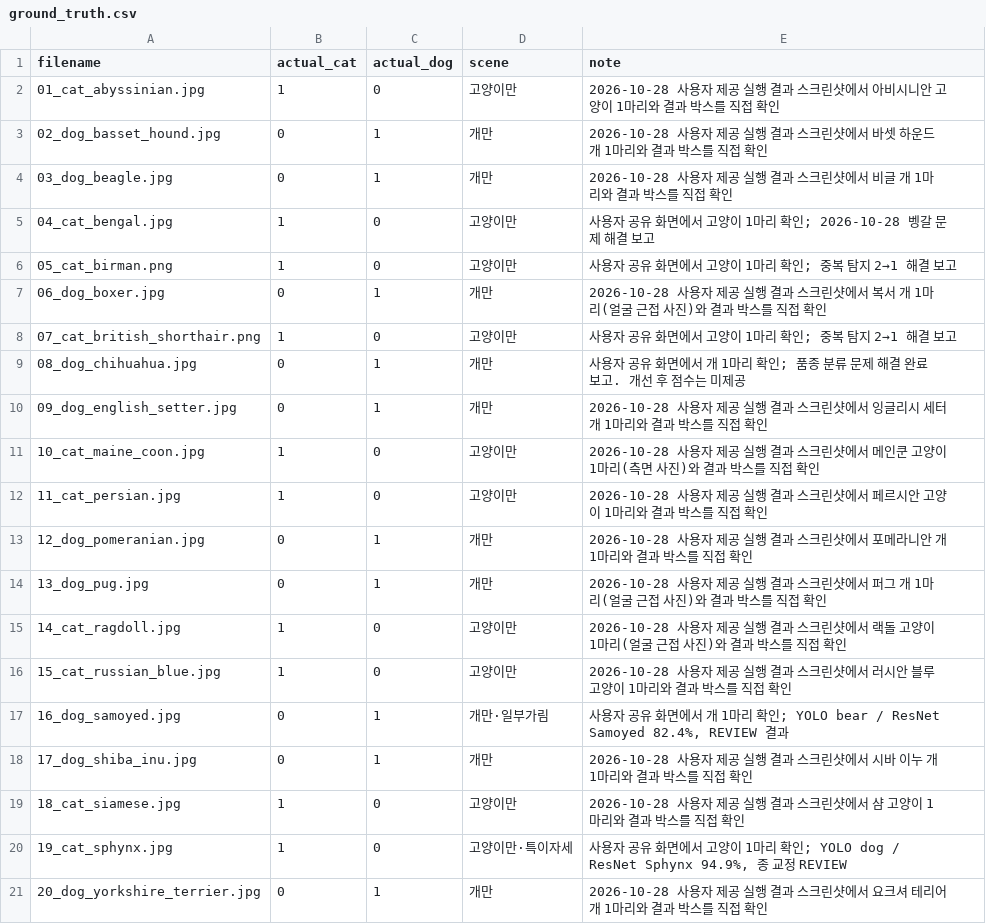
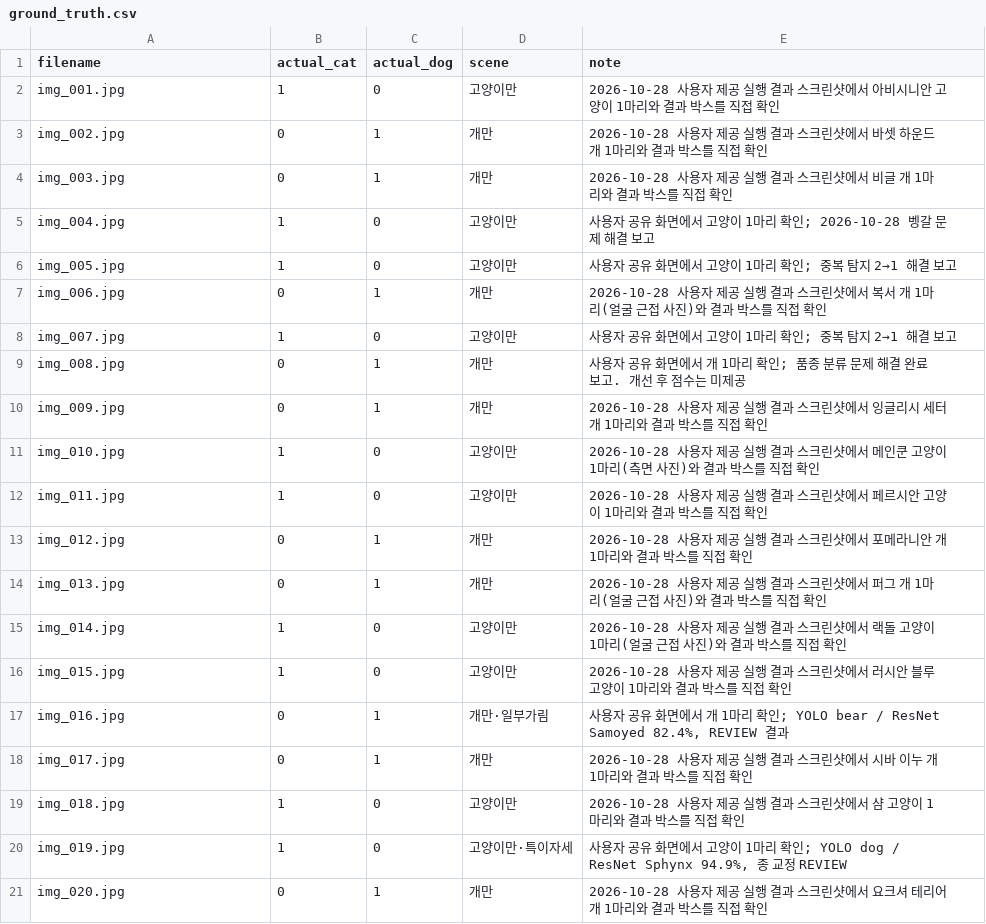
Before and after one commit to judanvy8-netizen/ace-pet-vision, a CSV file: data/ground_truth.csv, drawn as a sheet.

```diff
--- a/data/ground_truth.csv
+++ b/data/ground_truth.csv
@@ -1,21 +1,21 @@
 filename,actual_cat,actual_dog,scene,note
-01_cat_abyssinian.jpg,1,0,고양이만,2026-10-28 사용자 제공 실행 결과 스크린샷에서 아비시니안 고양이 1마리와 결과 박스를 직접 확인
-02_dog_basset_hound.jpg,0,1,개만,2026-10-28 사용자 제공 실행 결과 스크린샷에서 바셋 하운드 개 1마리와 결과 박스를 직접 확인
-03_dog_beagle.jpg,0,1,개만,2026-10-28 사용자 제공 실행 결과 스크린샷에서 비글 개 1마리와 결과 박스를 직접 확인
-04_cat_bengal.jpg,1,0,고양이만,사용자 공유 화면에서 고양이 1마리 확인; 2026-10-28 벵갈 문제 해결 보고
-05_cat_birman.png,1,0,고양이만,사용자 공유 화면에서 고양이 1마리 확인; 중복 탐지 2→1 해결 보고
-06_dog_boxer.jpg,0,1,개만,2026-10-28 사용자 제공 실행 결과 스크린샷에서 복서 개 1마리(얼굴 근접 사진)와 결과 박스를 직접 확인
-07_cat_british_shorthair.png,1,0,고양이만,사용자 공유 화면에서 고양이 1마리 확인; 중복 탐지 2→1 해결 보고
-08_dog_chihuahua.jpg,0,1,개만,사용자 공유 화면에서 개 1마리 확인; 품종 분류 문제 해결 완료 보고. 개선 후 점수는 미제공
-09_dog_english_setter.jpg,0,1,개만,2026-10-28 사용자 제공 실행 결과 스크린샷에서 잉글리시 세터 개 1마리와 결과 박스를 직접 확인
-10_cat_maine_coon.jpg,1,0,고양이만,2026-10-28 사용자 제공 실행 결과 스크린샷에서 메인쿤 고양이 1마리(측면 사진)와 결과 박스를 직접 확인
-11_cat_persian.jpg,1,0,고양이만,2026-10-28 사용자 제공 실행 결과 스크린샷에서 페르시안 고양이 1마리와 결과 박스를 직접 확인
-12_dog_pomeranian.jpg,0,1,개만,2026-10-28 사용자 제공 실행 결과 스크린샷에서 포메라니안 개 1마리와 결과 박스를 직접 확인
-13_dog_pug.jpg,0,1,개만,2026-10-28 사용자 제공 실행 결과 스크린샷에서 퍼그 개 1마리(얼굴 근접 사진)와 결과 박스를 직접 확인
-14_cat_ragdoll.jpg,1,0,고양이만,2026-10-28 사용자 제공 실행 결과 스크린샷에서 랙돌 고양이 1마리(얼굴 근접 사진)와 결과 박스를 직접 확인
-15_cat_russian_blue.jpg,1,0,고양이만,2026-10-28 사용자 제공 실행 결과 스크린샷에서 러시안 블루 고양이 1마리와 결과 박스를 직접 확인
-16_dog_samoyed.jpg,0,1,개만·일부가림,"사용자 공유 화면에서 개 1마리 확인; YOLO bear / ResNet Samoyed 82.4%, REVIEW 결과"
-17_dog_shiba_inu.jpg,0,1,개만,2026-10-28 사용자 제공 실행 결과 스크린샷에서 시바 이누 개 1마리와 결과 박스를 직접 확인
-18_cat_siamese.jpg,1,0,고양이만,2026-10-28 사용자 제공 실행 결과 스크린샷에서 샴 고양이 1마리와 결과 박스를 직접 확인
-19_cat_sphynx.jpg,1,0,고양이만·특이자세,"사용자 공유 화면에서 고양이 1마리 확인; YOLO dog / ResNet Sphynx 94.9%, 종 교정 REVIEW"
-20_dog_yorkshire_terrier.jpg,0,1,개만,2026-10-28 사용자 제공 실행 결과 스크린샷에서 요크셔 테리어 개 1마리와 결과 박스를 직접 확인
+img_001.jpg,1,0,고양이만,2026-10-28 사용자 제공 실행 결과 스크린샷에서 아비시니안 고양이 1마리와 결과 박스를 직접 확인
+img_002.jpg,0,1,개만,2026-10-28 사용자 제공 실행 결과 스크린샷에서 바셋 하운드 개 1마리와 결과 박스를 직접 확인
+img_003.jpg,0,1,개만,2026-10-28 사용자 제공 실행 결과 스크린샷에서 비글 개 1마리와 결과 박스를 직접 확인
+img_004.jpg,1,0,고양이만,사용자 공유 화면에서 고양이 1마리 확인; 2026-10-28 벵갈 문제 해결 보고
+img_005.jpg,1,0,고양이만,사용자 공유 화면에서 고양이 1마리 확인; 중복 탐지 2→1 해결 보고
+img_006.jpg,0,1,개만,2026-10-28 사용자 제공 실행 결과 스크린샷에서 복서 개 1마리(얼굴 근접 사진)와 결과 박스를 직접 확인
+img_007.jpg,1,0,고양이만,사용자 공유 화면에서 고양이 1마리 확인; 중복 탐지 2→1 해결 보고
+img_008.jpg,0,1,개만,사용자 공유 화면에서 개 1마리 확인; 품종 분류 문제 해결 완료 보고. 개선 후 점수는 미제공
+img_009.jpg,0,1,개만,2026-10-28 사용자 제공 실행 결과 스크린샷에서 잉글리시 세터 개 1마리와 결과 박스를 직접 확인
+img_010.jpg,1,0,고양이만,2026-10-28 사용자 제공 실행 결과 스크린샷에서 메인쿤 고양이 1마리(측면 사진)와 결과 박스를 직접 확인
+img_011.jpg,1,0,고양이만,2026-10-28 사용자 제공 실행 결과 스크린샷에서 페르시안 고양이 1마리와 결과 박스를 직접 확인
+img_012.jpg,0,1,개만,2026-10-28 사용자 제공 실행 결과 스크린샷에서 포메라니안 개 1마리와 결과 박스를 직접 확인
+img_013.jpg,0,1,개만,2026-10-28 사용자 제공 실행 결과 스크린샷에서 퍼그 개 1마리(얼굴 근접 사진)와 결과 박스를 직접 확인
+img_014.jpg,1,0,고양이만,2026-10-28 사용자 제공 실행 결과 스크린샷에서 랙돌 고양이 1마리(얼굴 근접 사진)와 결과 박스를 직접 확인
+img_015.jpg,1,0,고양이만,2026-10-28 사용자 제공 실행 결과 스크린샷에서 러시안 블루 고양이 1마리와 결과 박스를 직접 확인
+img_016.jpg,0,1,개만·일부가림,"사용자 공유 화면에서 개 1마리 확인; YOLO bear / ResNet Samoyed 82.4%, REVIEW 결과"
+img_017.jpg,0,1,개만,2026-10-28 사용자 제공 실행 결과 스크린샷에서 시바 이누 개 1마리와 결과 박스를 직접 확인
+img_018.jpg,1,0,고양이만,2026-10-28 사용자 제공 실행 결과 스크린샷에서 샴 고양이 1마리와 결과 박스를 직접 확인
+img_019.jpg,1,0,고양이만·특이자세,"사용자 공유 화면에서 고양이 1마리 확인; YOLO dog / ResNet Sphynx 94.9%, 종 교정 REVIEW"
+img_020.jpg,0,1,개만,2026-10-28 사용자 제공 실행 결과 스크린샷에서 요크셔 테리어 개 1마리와 결과 박스를 직접 확인
```
Also changed, not shown: data/metadata.csv, test_cases.csv, 37 other files.
